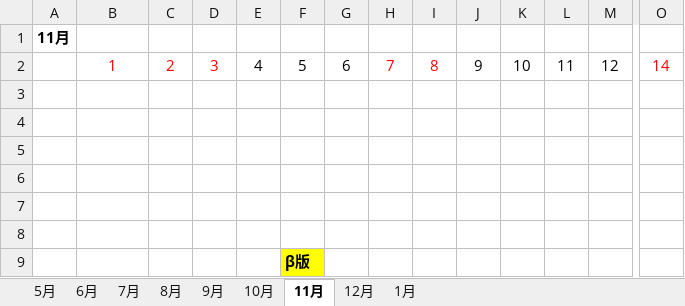
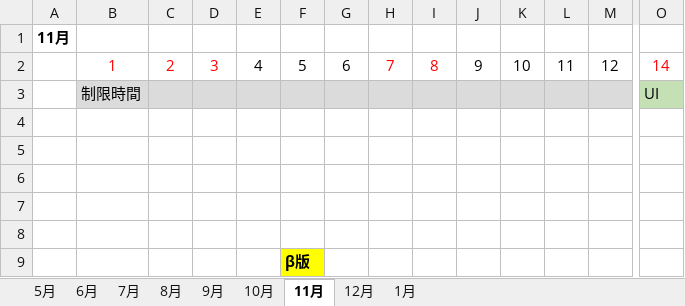
Before and after one commit to Takananch/Employment, an Excel workbook: 就職作品/原本_スケジュール.xlsx, sheet 11月, drawn as a sheet; only a part is shown, gaps mark what is left out; values as stored, in another font and other column widths than the file's, no borders; rows hold the shown columns only; the diff covers the shown part only; the diff names each change by its address in the sheet, - before the commit and + after, or states it on an @@ line.

```diff
--- a/就職作品/原本_スケジュール.xlsx (sheet 11月)
+++ b/就職作品/原本_スケジュール.xlsx (sheet 11月)
-row 3: (empty)
+row 3:  | 制限時間 |  |  |  |  |  |  |  |  |  |  |  | UI
-B3:M3 fill: none
+B3:M3 fill: #DBDBDB
-O3 fill: none
+O3 fill: #C5E0B4
```
Also changed, not shown: cell formats elsewhere in this sheet, sheet 10月, sheet 1月.
